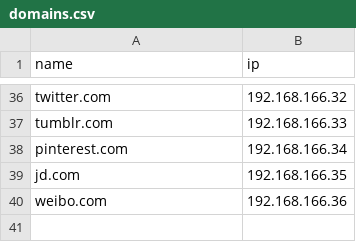
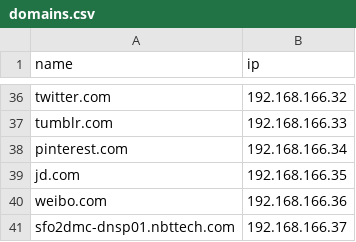
Before and after one commit to kglavin/universal-agent, a CSV file: simtap/domains.csv, drawn as a sheet; only a part is shown, gaps mark what is left out.

```diff
--- a/simtap/domains.csv
+++ b/simtap/domains.csv
@@ -40 +40,2 @@ jd.com,192.168.166.35
 weibo.com,192.168.166.36
+sfo2dmc-dnsp01.nbttech.com,192.168.166.37
```
Also changed, not shown: 2 other files.
